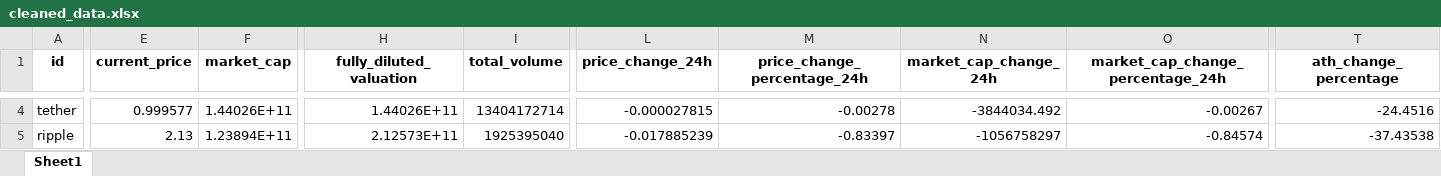
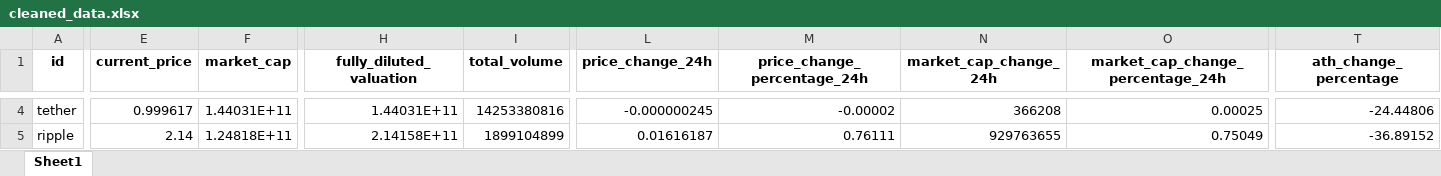
Before and after one commit to Carlos19711101/bigdata20251_actividad1, an Excel workbook: src/static/cleaned_data/cleaned_data.xlsx, sheet Sheet1, drawn as a sheet; only a part is shown, gaps mark what is left out; values as stored, in another font and other column widths than the file's, no borders; the diff covers the shown part only; the diff names each change by its address in the sheet, - before the commit and + after, or states it on an @@ line.

```diff
--- a/src/static/cleaned_data/cleaned_data.xlsx (sheet Sheet1)
+++ b/src/static/cleaned_data/cleaned_data.xlsx (sheet Sheet1)
-E4 (current_price): 0.999577
+E4 (current_price): 0.999617
-F4 (market_cap): 1.44026E+11
+F4 (market_cap): 1.44031E+11
-H4 (fully_diluted_valuation): 1.44026E+11
+H4 (fully_diluted_valuation): 1.44031E+11
-I4 (total_volume): 13404172714
+I4 (total_volume): 14253380816
-L4 (price_change_24h): -0.000027815
+L4 (price_change_24h): -0.000000245
-M4 (price_change_percentage_24h): -0.00278
+M4 (price_change_percentage_24h): -0.00002
-N4 (market_cap_change_24h): -3844034.492
+N4 (market_cap_change_24h): 366208
-O4 (market_cap_change_percentage_24h): -0.00267
+O4 (market_cap_change_percentage_24h): 0.00025
-T4 (ath_change_percentage): -24.4516
+T4 (ath_change_percentage): -24.44806
-E5 (current_price): 2.13
+E5 (current_price): 2.14
-F5 (market_cap): 1.23894E+11
+F5 (market_cap): 1.24818E+11
-H5 (fully_diluted_valuation): 2.12573E+11
+H5 (fully_diluted_valuation): 2.14158E+11
-I5 (total_volume): 1925395040
+I5 (total_volume): 1899104899
-L5 (price_change_24h): -0.017885239
+L5 (price_change_24h): 0.01616187
-M5 (price_change_percentage_24h): -0.83397
+M5 (price_change_percentage_24h): 0.76111
-N5 (market_cap_change_24h): -1056758297
+N5 (market_cap_change_24h): 929763655
-O5 (market_cap_change_percentage_24h): -0.84574
+O5 (market_cap_change_percentage_24h): 0.75049
-T5 (ath_change_percentage): -37.43538
+T5 (ath_change_percentage): -36.89152
```
Also changed, not shown: 14 added rows, 14 removed rows and 1090 edited cells elsewhere in this sheet, src/static/xlsx/enriched_data.xlsx, src/static/xlsx/request_api_xlsx.xlsx, 7 other files.
